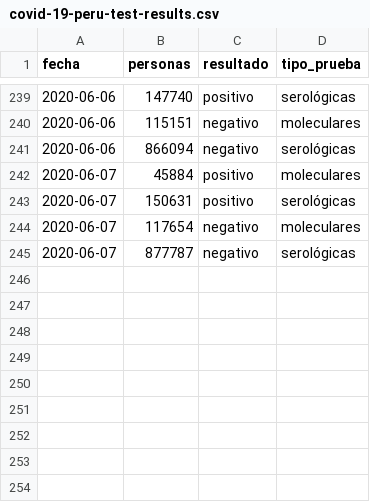
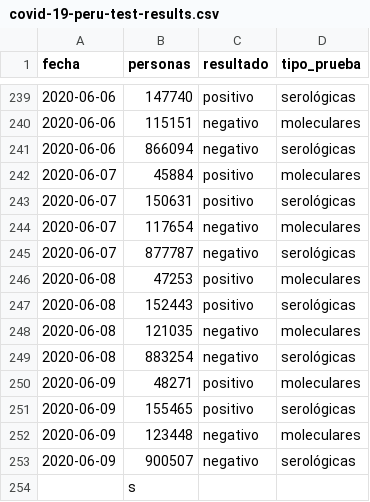
Before and after one commit to jmcastagnetto/covid-19-peru-data, a CSV file: datos/covid-19-peru-test-results.csv, drawn as a sheet; only a part is shown, gaps mark what is left out.

```diff
--- a/datos/covid-19-peru-test-results.csv
+++ b/datos/covid-19-peru-test-results.csv
@@ -245 +245,10 @@
 2020-06-07,877787,"negativo","serológicas"
+2020-06-08,47253,"positivo","moleculares"
+2020-06-08,152443,"positivo","serológicas"
+2020-06-08,121035,"negativo","moleculares"
+2020-06-08,883254,"negativo","serológicas"
+2020-06-09,48271,"positivo","moleculares"
+2020-06-09,155465,"positivo","serológicas"
+2020-06-09,123448,"negativo","moleculares"
+2020-06-09,900507,"negativo","serológicas"
+,"s",,
```
Also changed, not shown: datos/covid-19-peru-camas-uci.csv, datos/covid-19-peru-data-con-ubigeos.csv, 13 other files.
